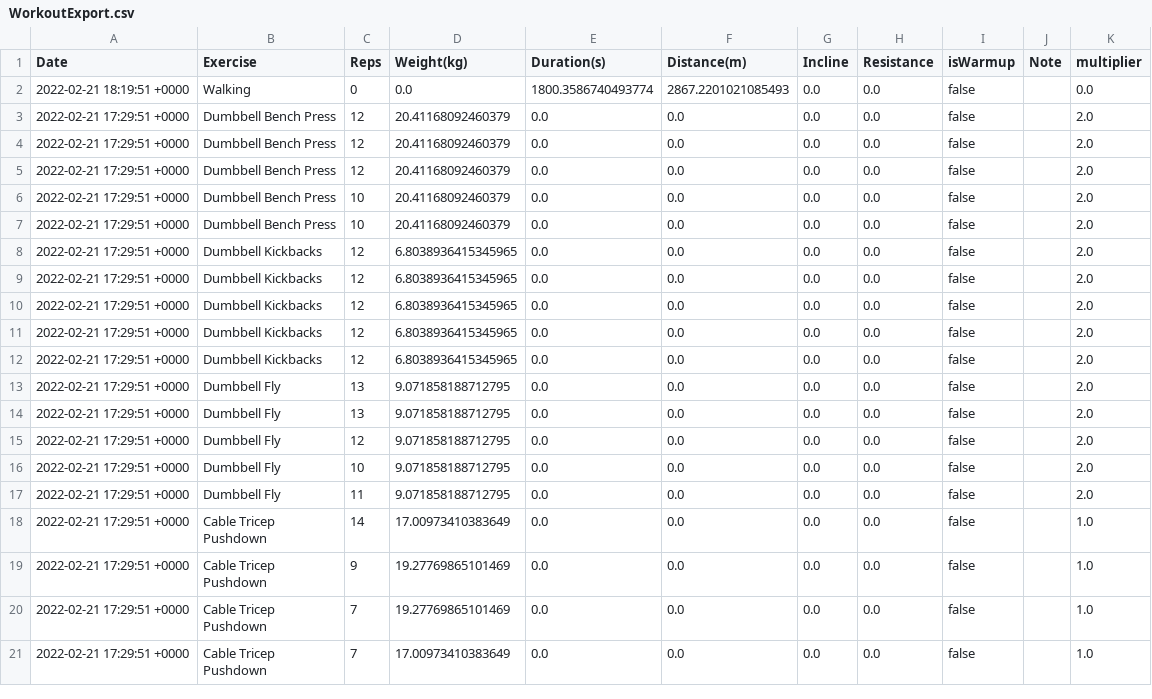
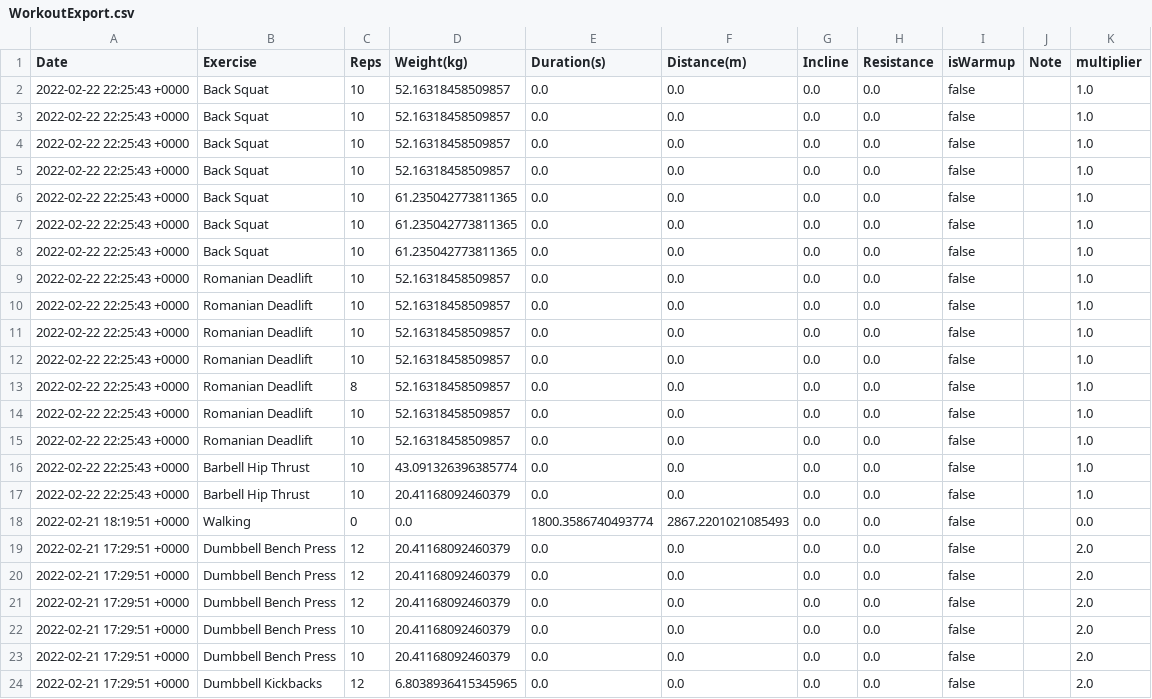
Before and after one commit to hannasage/workout-cli, a CSV file: data/WorkoutExport.csv, drawn as a sheet; only a part is shown; the shorter side is filled out with more unchanged rows; the diff names each change by its address in the sheet, - before the commit and + after, or states it on an @@ line.

Commit message:
Updated data and consolodated tables per day

```diff
--- a/data/WorkoutExport.csv
+++ b/data/WorkoutExport.csv
+row 2: 2022-02-22 22:25:43 +0000 | Back Squat | 10 | 52.16318458509857 | 0.0 | 0.0 | 0.0 | 0.0 | false |  | 1.0
+row 3: 2022-02-22 22:25:43 +0000 | Back Squat | 10 | 52.16318458509857 | 0.0 | 0.0 | 0.0 | 0.0 | false |  | 1.0
+row 4: 2022-02-22 22:25:43 +0000 | Back Squat | 10 | 52.16318458509857 | 0.0 | 0.0 | 0.0 | 0.0 | false |  | 1.0
+row 5: 2022-02-22 22:25:43 +0000 | Back Squat | 10 | 52.16318458509857 | 0.0 | 0.0 | 0.0 | 0.0 | false |  | 1.0
+row 6: 2022-02-22 22:25:43 +0000 | Back Squat | 10 | 61.235042773811365 | 0.0 | 0.0 | 0.0 | 0.0 | false |  | 1.0
+row 7: 2022-02-22 22:25:43 +0000 | Back Squat | 10 | 61.235042773811365 | 0.0 | 0.0 | 0.0 | 0.0 | false |  | 1.0
+row 8: 2022-02-22 22:25:43 +0000 | Back Squat | 10 | 61.235042773811365 | 0.0 | 0.0 | 0.0 | 0.0 | false |  | 1.0
+row 9: 2022-02-22 22:25:43 +0000 | Romanian Deadlift | 10 | 52.16318458509857 | 0.0 | 0.0 | 0.0 | 0.0 | false |  | 1.0
+row 10: 2022-02-22 22:25:43 +0000 | Romanian Deadlift | 10 | 52.16318458509857 | 0.0 | 0.0 | 0.0 | 0.0 | false |  | 1.0
+row 11: 2022-02-22 22:25:43 +0000 | Romanian Deadlift | 10 | 52.16318458509857 | 0.0 | 0.0 | 0.0 | 0.0 | false |  | 1.0
+row 12: 2022-02-22 22:25:43 +0000 | Romanian Deadlift | 10 | 52.16318458509857 | 0.0 | 0.0 | 0.0 | 0.0 | false |  | 1.0
+row 13: 2022-02-22 22:25:43 +0000 | Romanian Deadlift | 8 | 52.16318458509857 | 0.0 | 0.0 | 0.0 | 0.0 | false |  | 1.0
+row 14: 2022-02-22 22:25:43 +0000 | Romanian Deadlift | 10 | 52.16318458509857 | 0.0 | 0.0 | 0.0 | 0.0 | false |  | 1.0
+row 15: 2022-02-22 22:25:43 +0000 | Romanian Deadlift | 10 | 52.16318458509857 | 0.0 | 0.0 | 0.0 | 0.0 | false |  | 1.0
+row 16: 2022-02-22 22:25:43 +0000 | Barbell Hip Thrust | 10 | 43.091326396385774 | 0.0 | 0.0 | 0.0 | 0.0 | false |  | 1.0
+row 17: 2022-02-22 22:25:43 +0000 | Barbell Hip Thrust | 10 | 20.41168092460379 | 0.0 | 0.0 | 0.0 | 0.0 | false |  | 1.0
```
Also changed, not shown: 1 other file.
